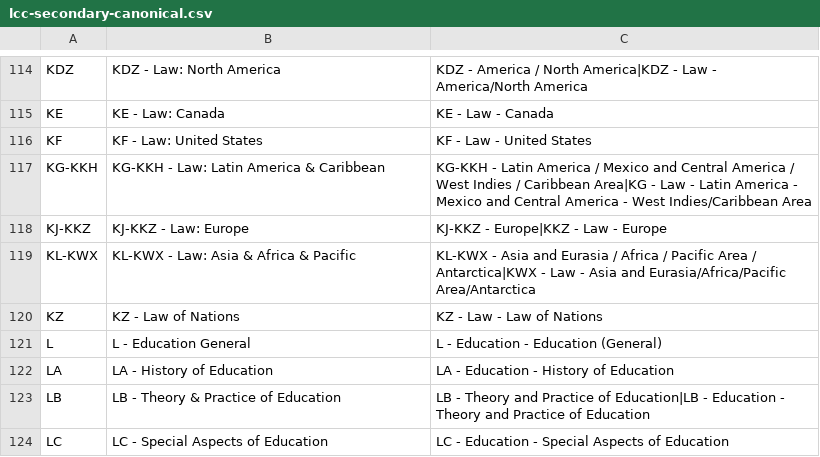
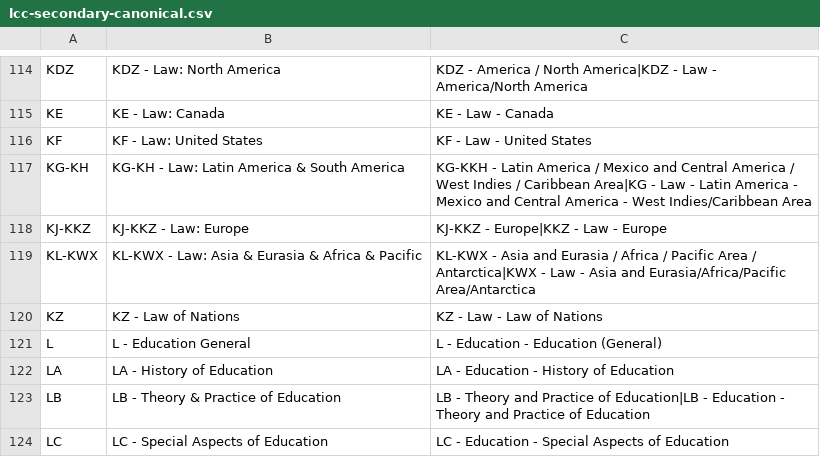
Before and after one commit to jameskhair-code/calibre-lcc-toolkit, a CSV file: config/lcc-secondary-canonical.csv, drawn as a sheet; only a part is shown, gaps mark what is left out.

```diff
--- a/config/lcc-secondary-canonical.csv
+++ b/config/lcc-secondary-canonical.csv
@@ -116,5 +116,5 @@ KE,KE - Law: Canada,KE - Law - Canada
 KF,KF - Law: United States,KF - Law - United States
-KG-KKH,KG-KKH - Law: Latin America & Caribbean,KG-KKH - Latin America / Mexico and Central America / West Indies / Caribbean Area|KG - Law - Latin America - Mexico and Central America - West Indies/Caribbean Area
+KG-KH,KG-KH - Law: Latin America & South America,KG-KKH - Latin America / Mexico and Central America / West Indies / Caribbean Area|KG - Law - Latin America - Mexico and Central America - West Indies/Caribbean Area
 KJ-KKZ,KJ-KKZ - Law: Europe,KJ-KKZ - Europe|KKZ - Law - Europe
-KL-KWX,KL-KWX - Law: Asia & Africa & Pacific,KL-KWX - Asia and Eurasia / Africa / Pacific Area / Antarctica|KWX - Law - Asia and Eurasia/Africa/Pacific Area/Antarctica
+KL-KWX,KL-KWX - Law: Asia & Eurasia & Africa & Pacific,KL-KWX - Asia and Eurasia / Africa / Pacific Area / Antarctica|KWX - Law - Asia and Eurasia/Africa/Pacific Area/Antarctica
 KZ,KZ - Law of Nations,KZ - Law - Law of Nations
```
Also changed, not shown: 2 other files.
